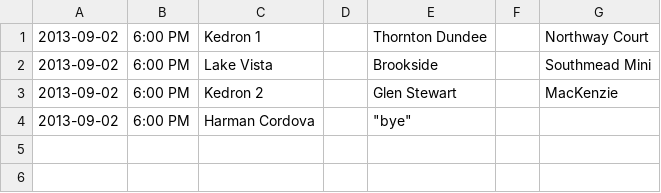
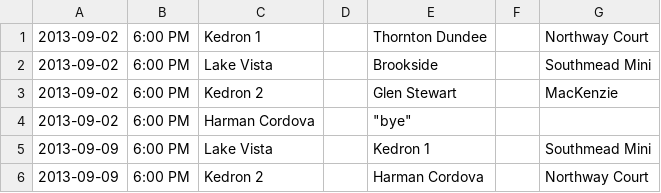
Before and after one commit to rdrake/nascsoccer.org, a CSV file: data/schedules/2013/playoffs/u10b.csv, drawn as a sheet.

```diff
--- a/data/schedules/2013/playoffs/u10b.csv
+++ b/data/schedules/2013/playoffs/u10b.csv
@@ -4 +4,3 @@
 2013-09-02,6:00 PM,Harman Cordova,,"""bye""",,
+2013-09-09,6:00 PM,Lake Vista,,Kedron 1,,Southmead Mini
+2013-09-09,6:00 PM,Kedron 2,,Harman Cordova,,Northway Court
```
Also changed, not shown: data/schedules/2013/playoffs/u16g.csv, data/schedules/2013/regular-season/u14g.csv, 2 other files.
